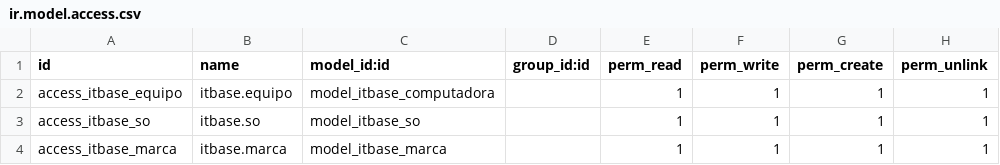
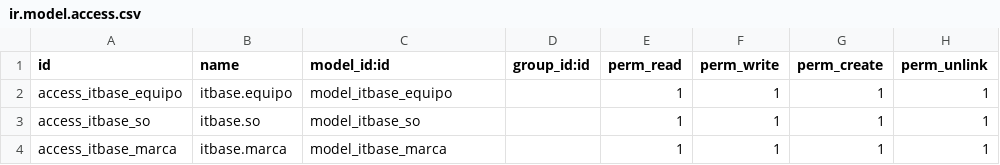
Before and after one commit to MarcoGonzalezE/ItBase, a CSV file: security/ir.model.access.csv, drawn as a sheet.

Commit message:
Asignacion de equipo

```diff
--- a/security/ir.model.access.csv
+++ b/security/ir.model.access.csv
@@ -1,3 +1,3 @@
 id,name,model_id:id,group_id:id,perm_read,perm_write,perm_create,perm_unlink
-access_itbase_equipo,itbase.equipo,model_itbase_computadora,,1,1,1,1
+access_itbase_equipo,itbase.equipo,model_itbase_equipo,,1,1,1,1
 access_itbase_so,itbase.so,model_itbase_so,,1,1,1,1
```
Also changed, not shown: 8 other files.
